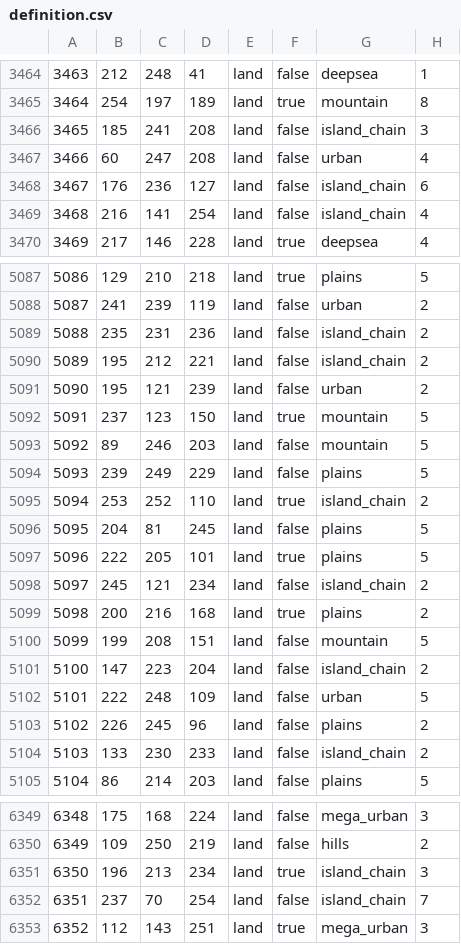
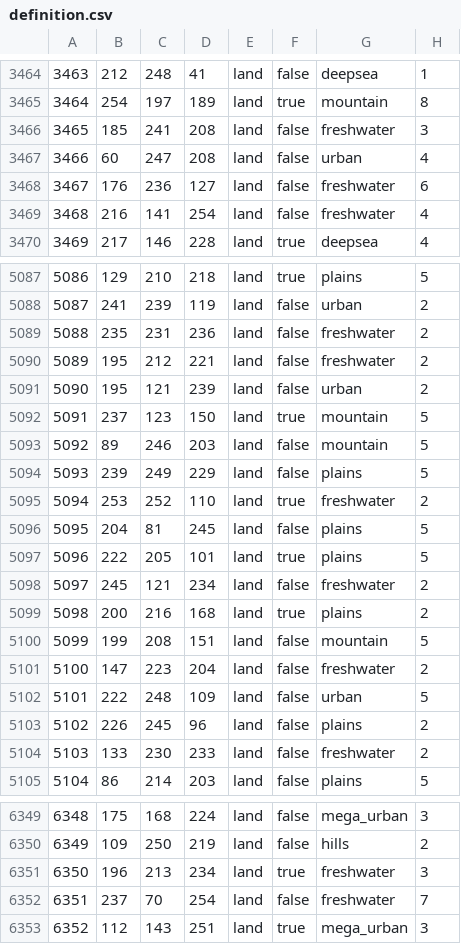
Before and after one commit to Ashes-of-the-Empire-Team/thetarkininitiative, a CSV file: map/definition.csv, drawn as a sheet; only a part is shown, gaps mark what is left out; the diff covers the shown part only.

```diff
--- a/map/definition.csv
+++ b/map/definition.csv
@@ -3465,6 +3465,6 @@
 3464;254;197;189;land;true;mountain;8
-3465;185;241;208;land;false;island_chain;3
+3465;185;241;208;land;false;freshwater;3
 3466;60;247;208;land;false;urban;4
-3467;176;236;127;land;false;island_chain;6
-3468;216;141;254;land;false;island_chain;4
+3467;176;236;127;land;false;freshwater;6
+3468;216;141;254;land;false;freshwater;4
 3469;217;146;228;land;true;deepsea;4
@@ -5088,4 +5088,4 @@
 5087;241;239;119;land;false;urban;2
-5088;235;231;236;land;false;island_chain;2
-5089;195;212;221;land;false;island_chain;2
+5088;235;231;236;land;false;freshwater;2
+5089;195;212;221;land;false;freshwater;2
 5090;195;121;239;land;false;urban;2
@@ -5094,12 +5094,12 @@
 5093;239;249;229;land;false;plains;5
-5094;253;252;110;land;true;island_chain;2
+5094;253;252;110;land;true;freshwater;2
 5095;204;81;245;land;false;plains;5
 5096;222;205;101;land;true;plains;5
-5097;245;121;234;land;false;island_chain;2
+5097;245;121;234;land;false;freshwater;2
 5098;200;216;168;land;true;plains;2
 5099;199;208;151;land;false;mountain;5
-5100;147;223;204;land;false;island_chain;2
+5100;147;223;204;land;false;freshwater;2
 5101;222;248;109;land;false;urban;5
 5102;226;245;96;land;false;plains;2
-5103;133;230;233;land;false;island_chain;2
+5103;133;230;233;land;false;freshwater;2
 5104;86;214;203;land;false;plains;5
@@ -6350,4 +6350,4 @@
 6349;109;250;219;land;false;hills;2
-6350;196;213;234;land;true;island_chain;3
-6351;237;70;254;land;false;island_chain;7
+6350;196;213;234;land;true;freshwater;3
+6351;237;70;254;land;false;freshwater;7
 6352;112;143;251;land;true;mega_urban;3
```
Also changed, not shown: 179 edited cells elsewhere in this file, 1 other file.
